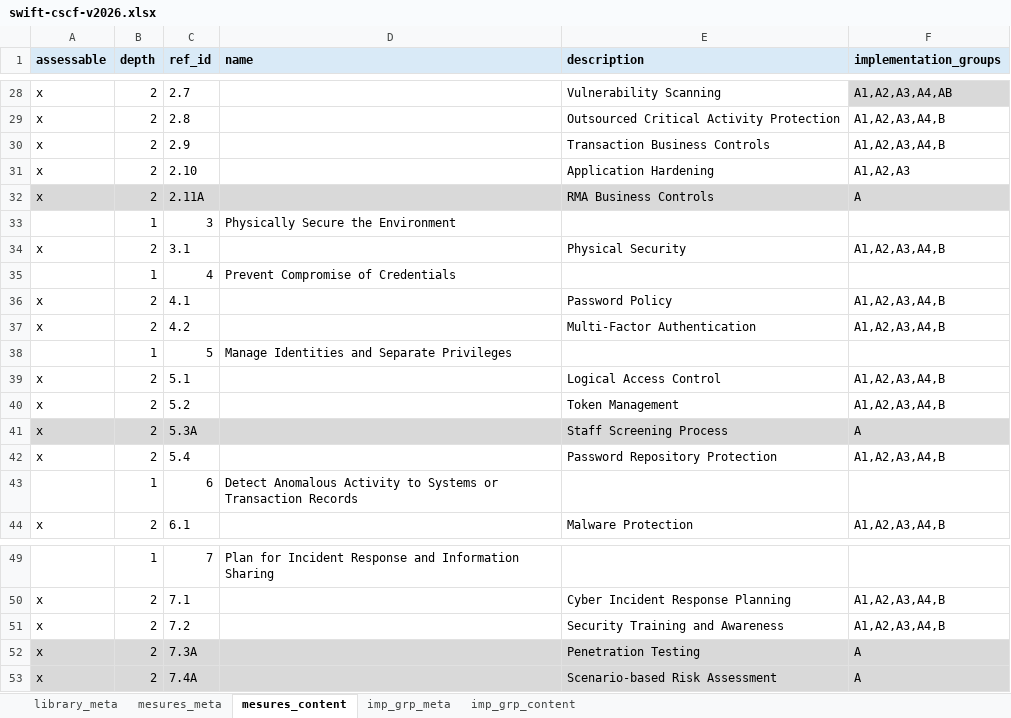
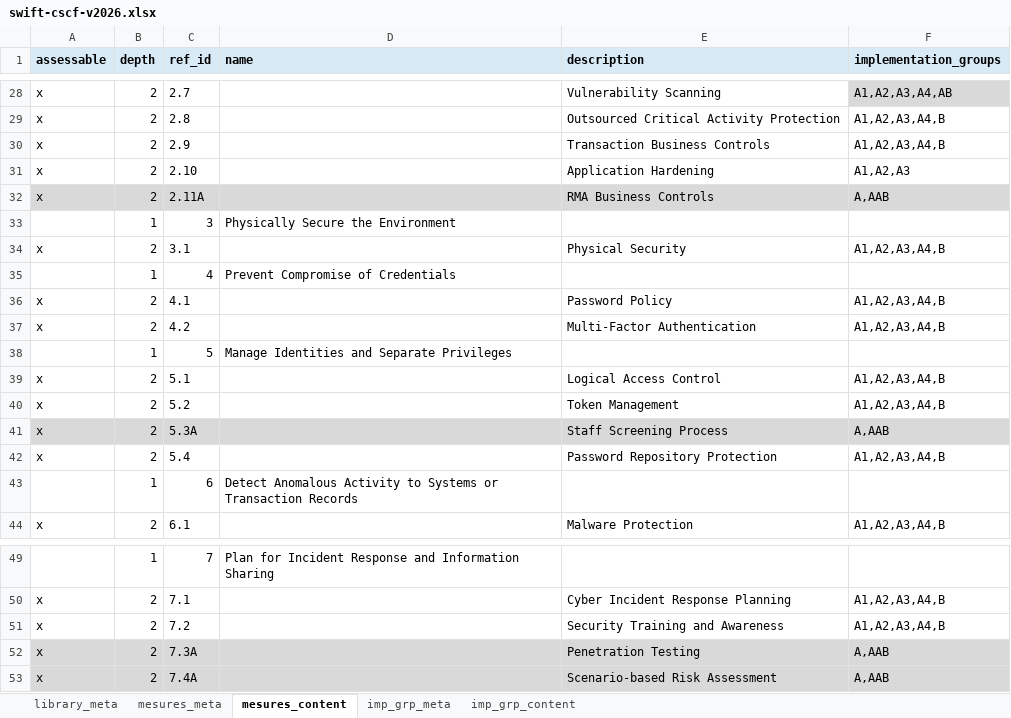
Before and after one commit to intuitem/ciso-assistant-community, an Excel workbook: tools/excel/swift/swift-cscf-v2026.xlsx, sheet mesures_content, drawn as a sheet; only a part is shown, gaps mark what is left out; values as stored, in another font and other column widths than the file's, no borders; the diff names each change by its address in the sheet, - before the commit and + after, or states it on an @@ line.

Commit message:
[YAML & Excel] Update IGs
Add the `AAB` group to distinguish fully advisory controls applicable to architecture `B` from mandatory controls that are only advisory for B.

- A: fully advisory controls applicable to A1–A4
- AAB: fully advisory controls applicable to B
- AB / AA4: mandatory controls advisory for B / A4 respectively
- Update implementation-group names and descriptions accordingly

```diff
--- a/tools/excel/swift/swift-cscf-v2026.xlsx (sheet mesures_content)
+++ b/tools/excel/swift/swift-cscf-v2026.xlsx (sheet mesures_content)
-F32 (implementation_groups): A
+F32 (implementation_groups): A,AAB
-F41 (implementation_groups): A
+F41 (implementation_groups): A,AAB
-F52:F53 (implementation_groups): A
+F52:F53 (implementation_groups): A,AAB
```
Also changed, not shown: sheet imp_grp_content, tools/excel/swift/swift-cscf-v2025.xlsx, tools/excel/swift/swift-cscf-v2027.xlsx, 4 other files.
